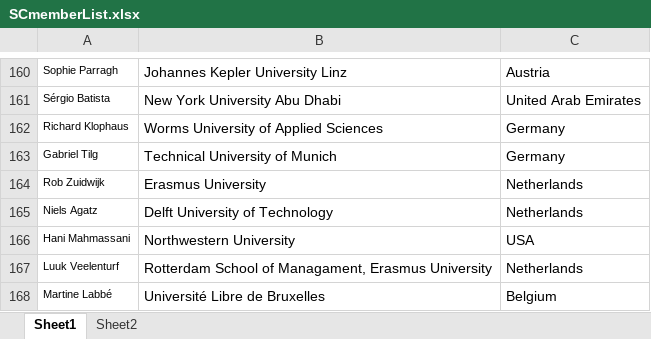
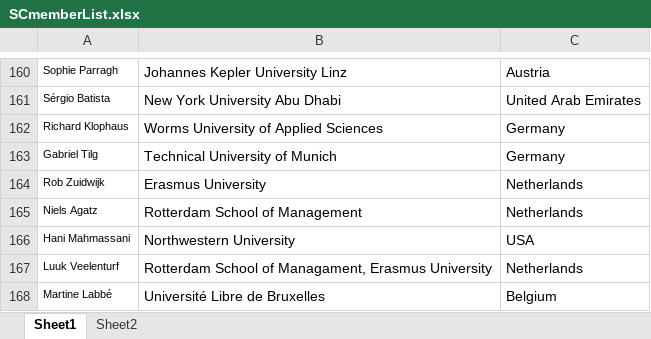
Before and after one commit to yuki-oyama/tristan2025-website, an Excel workbook: content/people/SCmemberList.xlsx, sheet Sheet1, drawn as a sheet; only a part is shown, gaps mark what is left out; values as stored, in another font and other column widths than the file's, no borders; the diff names each change by its address in the sheet, - before the commit and + after, or states it on an @@ line.

```diff
--- a/content/people/SCmemberList.xlsx (sheet Sheet1)
+++ b/content/people/SCmemberList.xlsx (sheet Sheet1)
-B165: Delft University of Technology
+B165: Rotterdam School of Management
```
Also changed, not shown: 1 other file.
